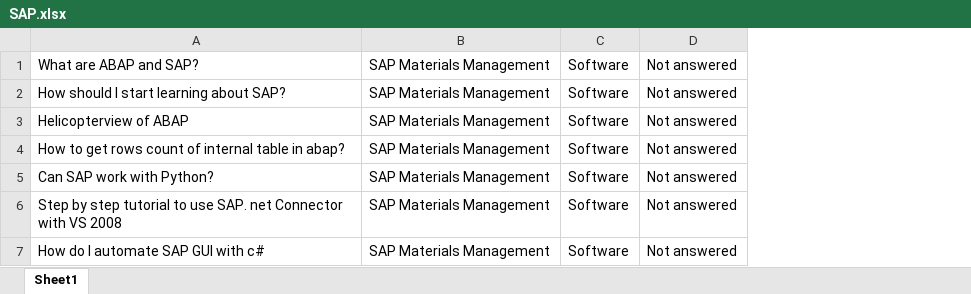
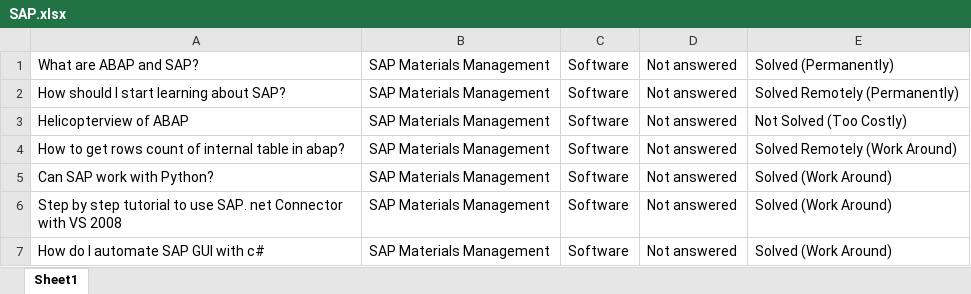
Before and after one commit to aminehtb/stack_soup, an Excel workbook: SAP.xlsx, sheet Sheet1, drawn as a sheet; values as stored, in another font and other column widths than the file's, no borders; the diff names each change by its address in the sheet, - before the commit and + after, or states it on an @@ line.

```diff
--- a/SAP.xlsx (sheet Sheet1)
+++ b/SAP.xlsx (sheet Sheet1)
+column E, rows 1-7: Solved (Permanently) | Solved Remotely (Permanently) | Not Solved (Too Costly) | Solved Remotely (Work Around) | Solved (Work Around) | Solved (Work Around) | Solved (Work Around)
```
Also changed, not shown: 1 other file.
